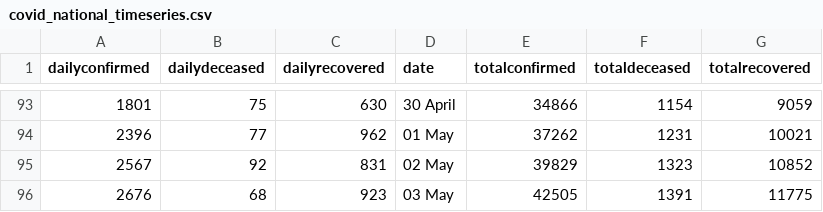
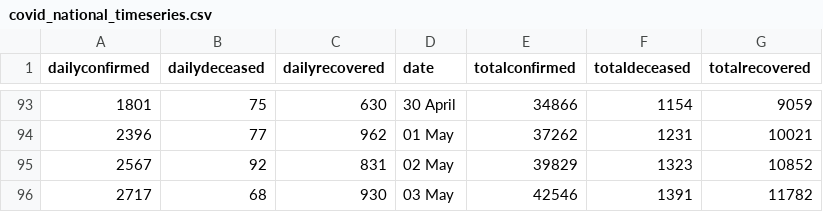
Before and after one commit to aayushgupta97/covid-dash, a CSV file: data/covid_national_timeseries.csv, drawn as a sheet; only a part is shown, gaps mark what is left out; removed rows and columns are numbered as before the commit, all else as after; the diff names each change by its address in the sheet, - before the commit and + after, or states it on an @@ line.

Commit message:
update data

```diff
--- a/data/covid_national_timeseries.csv
+++ b/data/covid_national_timeseries.csv
-row 96: 2676 | 68 | 923 | 03 May | 42505 | 1391 | 11775
+row 96: 2717 | 68 | 930 | 03 May | 42546 | 1391 | 11782
```
Also changed, not shown: 2 other files.
